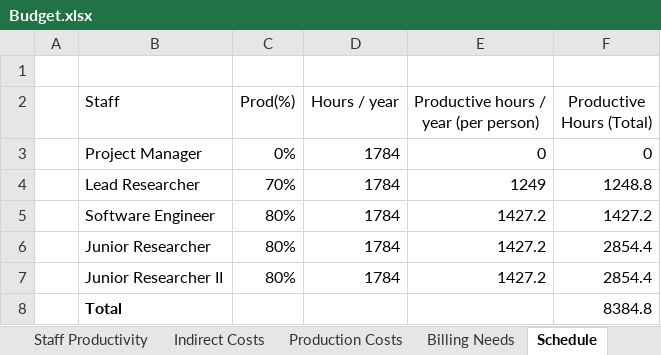
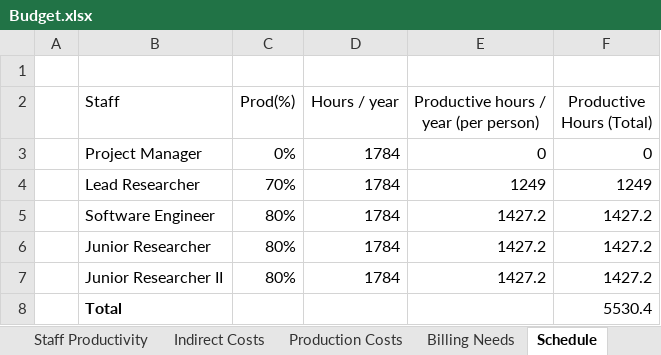
Before and after one commit to andrrsin/TFG, an Excel workbook: project/Budget.xlsx, sheet Schedule, drawn as a sheet; values as stored, in another font and other column widths than the file's, no borders; the diff names each change by its address in the sheet, - before the commit and + after, or states it on an @@ line.

```diff
--- a/project/Budget.xlsx (sheet Schedule)
+++ b/project/Budget.xlsx (sheet Schedule)
-F4 (Productive Hours (Total)): 1248.8
+F4 (Productive Hours (Total)): 1249
-F6:F7 (Productive Hours (Total)): 2854.4
+F6:F7 (Productive Hours (Total)): 1427.2
-F8 (Productive Hours (Total)): 8384.8
+F8 (Productive Hours (Total)): 5530.4
```
Also changed, not shown: sheet Part 2, sheet Budget, sheet Part 1, sheet Part 3, sheet Price per Hour, sheet Billing Needs, 3 more sheets, formulas that keep their value, 2 other files.
